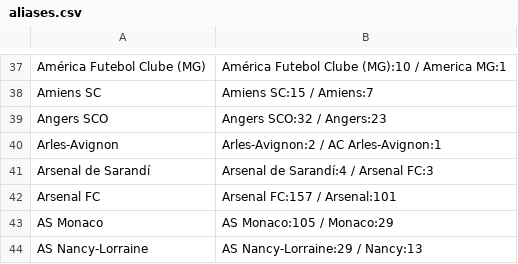
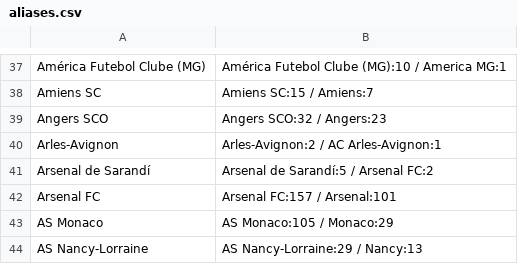
Before and after one commit to Juwon-Seo/soc, a CSV file: elo/aliases.csv, drawn as a sheet; only a part is shown, gaps mark what is left out.

```diff
--- a/elo/aliases.csv
+++ b/elo/aliases.csv
@@ -40,3 +40,3 @@ Angers SCO,Angers SCO:32 / Angers:23
 Arles-Avignon,Arles-Avignon:2 / AC Arles-Avignon:1
-Arsenal de Sarandí,Arsenal de Sarandí:4 / Arsenal FC:3
+Arsenal de Sarandí,Arsenal de Sarandí:5 / Arsenal FC:2
 Arsenal FC,Arsenal FC:157 / Arsenal:101
```
Also changed, not shown: elo/opponent_elo_by_team_season.csv, 42 other files.
